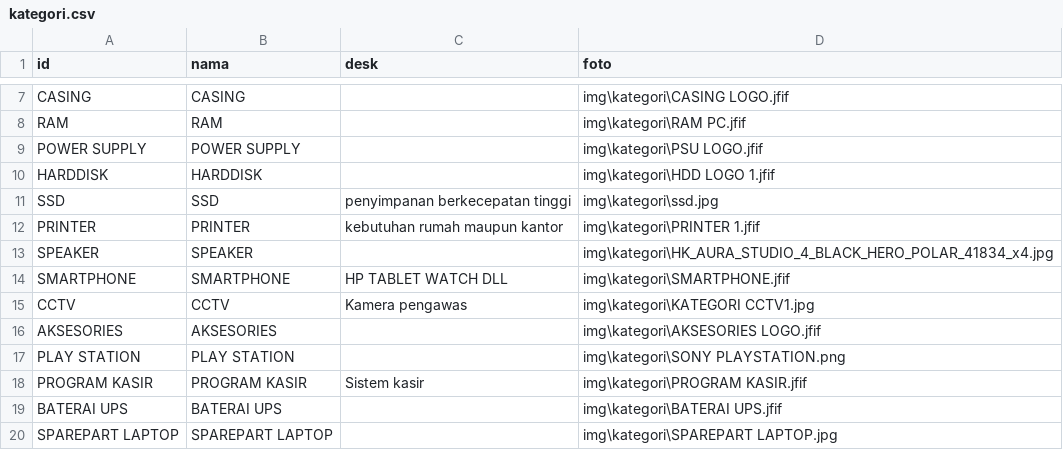
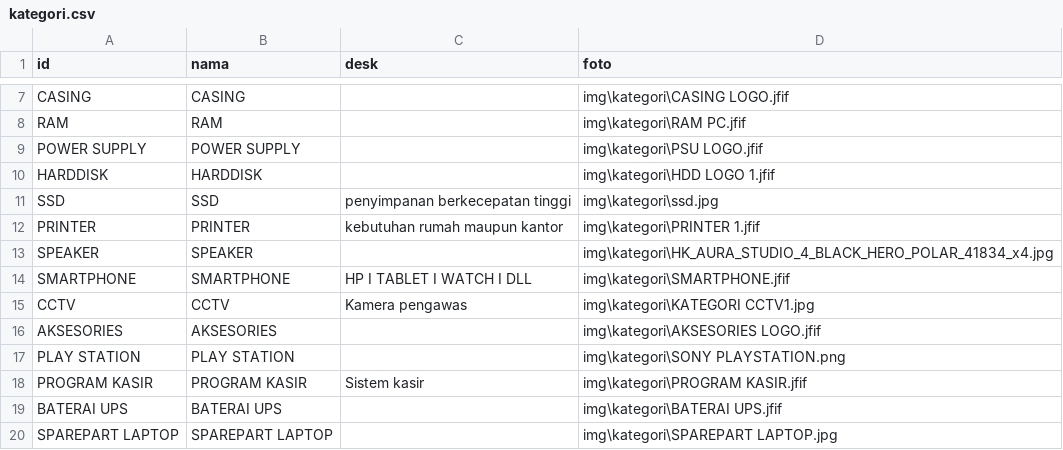
Before and after one commit to singkawangfendycctv-boop/SINGKAWANG-FENDY-CCTV, a CSV file: kategori.csv, drawn as a sheet; only a part is shown, gaps mark what is left out.

Commit message:
Add files via upload

```diff
--- a/kategori.csv
+++ b/kategori.csv
@@ -13,3 +13,3 @@ PRINTER,PRINTER,kebutuhan rumah maupun kantor,img\kategori\PRINTER 1.jfif
 SPEAKER,SPEAKER,,img\kategori\HK_AURA_STUDIO_4_BLACK_HERO_POLAR_41834_x4.jpg
-SMARTPHONE,SMARTPHONE,HP  TABLET  WATCH  DLL,img\kategori\SMARTPHONE.jfif
+SMARTPHONE,SMARTPHONE,HP I TABLET I WATCH I DLL,img\kategori\SMARTPHONE.jfif
 CCTV,CCTV,Kamera pengawas,img\kategori\KATEGORI CCTV1.jpg
```
